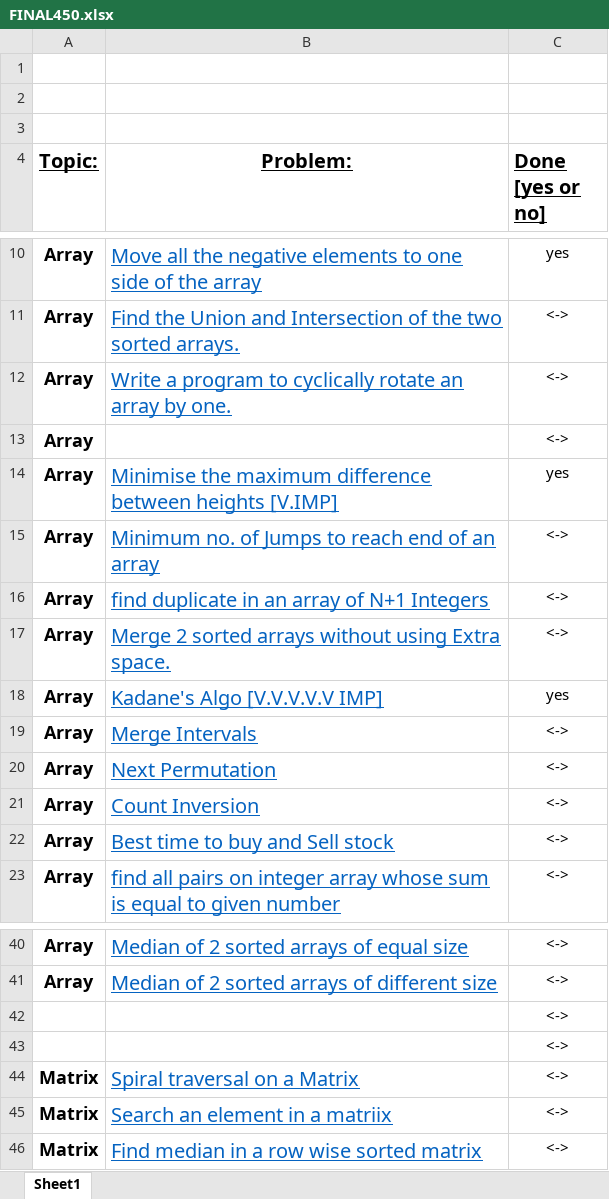
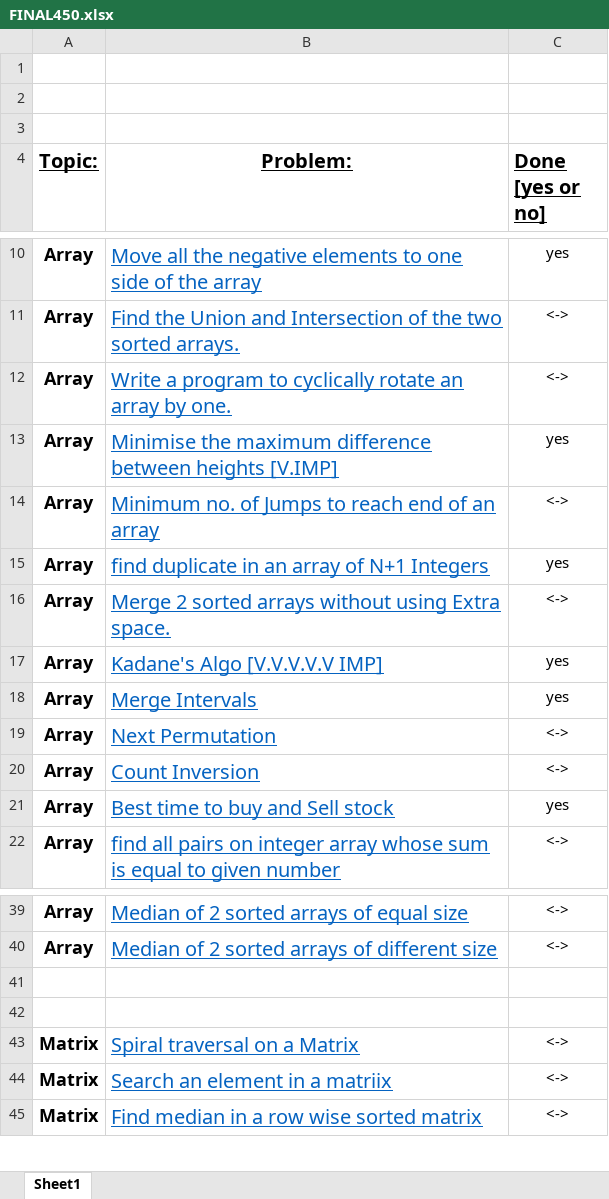
Before and after one commit to akshika898/Data-Structures, an Excel workbook: FINAL450.xlsx, sheet Sheet1, drawn as a sheet; only a part is shown, gaps mark what is left out; values as stored, in another font and other column widths than the file's, no borders; removed rows and columns are numbered as before the commit, all else as after; the diff names each change by its address in the sheet, - before the commit and + after, or states it on an @@ line.

Commit message:
450 array

```diff
--- a/FINAL450.xlsx (sheet Sheet1)
+++ b/FINAL450.xlsx (sheet Sheet1)
-row 13: Array |  | <->
-C15 (Done [yes or no]): <->
+C15 (Done [yes or no]): yes
-C18 (Done [yes or no]): <->
+C18 (Done [yes or no]): yes
-C21 (Done [yes or no]): <->
+C21 (Done [yes or no]): yes
-C41:C42 (Done [yes or no]): <->
+C41:C42 (Done [yes or no]): (empty)
```
Also changed, not shown: 6 other files.
